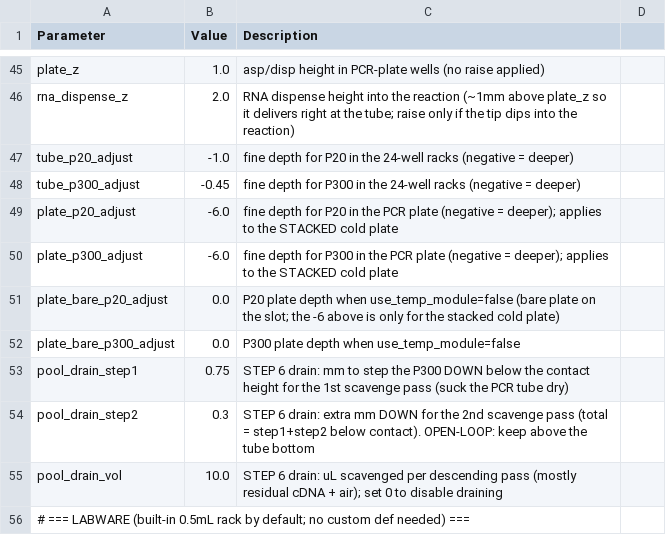
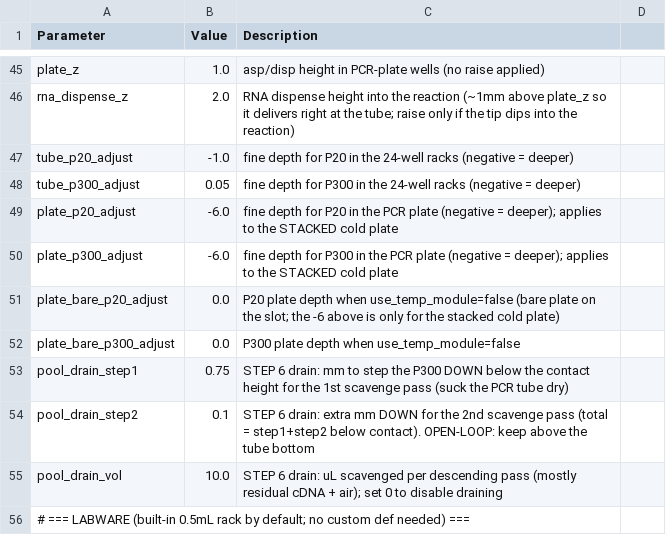
Before and after one commit to zhuojianlook/ot2-config-builder, a CSV file: reference/cDNA_config_template.csv, drawn as a sheet; only a part is shown, gaps mark what is left out.

```diff
--- a/reference/cDNA_config_template.csv
+++ b/reference/cDNA_config_template.csv
@@ -47,3 +47,3 @@ rna_dispense_z,2.0,RNA dispense height into the reaction (~1mm above plate_z so
 tube_p20_adjust,-1.0,fine depth for P20 in the 24-well racks (negative = deeper)
-tube_p300_adjust,-0.45,fine depth for P300 in the 24-well racks (negative = deeper)
+tube_p300_adjust,0.05,fine depth for P300 in the 24-well racks (negative = deeper)
 plate_p20_adjust,-6.0,fine depth for P20 in the PCR plate (negative = deeper); applies to the STACKED cold plate
@@ -53,3 +53,3 @@ plate_bare_p300_adjust,0.0,P300 plate depth when use_temp_module=false
 pool_drain_step1,0.75,STEP 6 drain: mm to step the P300 DOWN below the contact height for the 1st scavenge pass (suck the PCR tube dry)
-pool_drain_step2,0.3,STEP 6 drain: extra mm DOWN for the 2nd scavenge pass (total = step1+step2 below contact). OPEN-LOOP: keep above the tube bottom
+pool_drain_step2,0.1,STEP 6 drain: extra mm DOWN for the 2nd scavenge pass (total = step1+step2 below contact). OPEN-LOOP: keep above the tube bottom
 pool_drain_vol,10.0,STEP 6 drain: uL scavenged per descending pass (mostly residual cDNA + air); set 0 to disable draining
```
Also changed, not shown: 2 other files.
